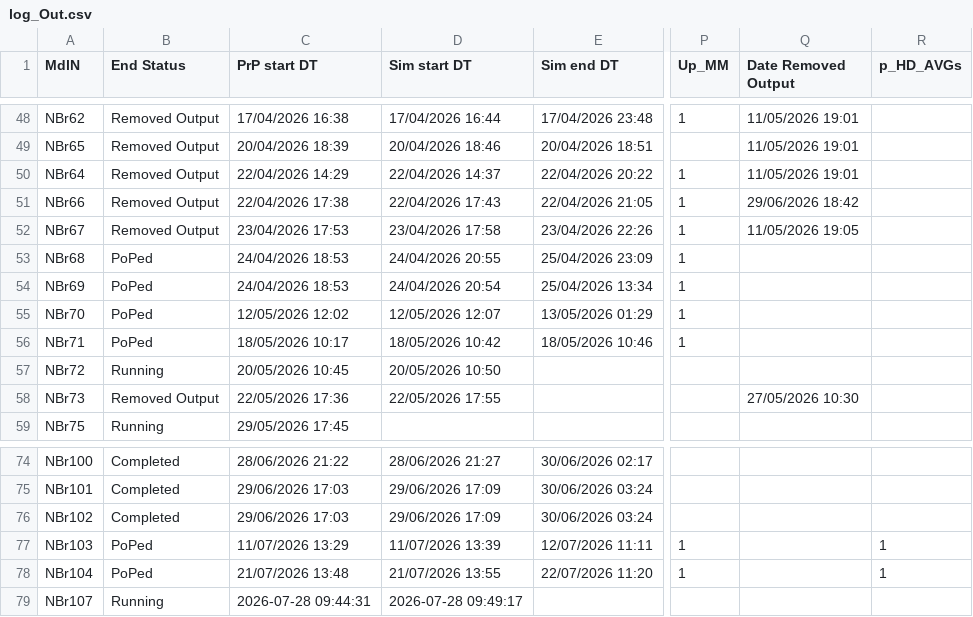
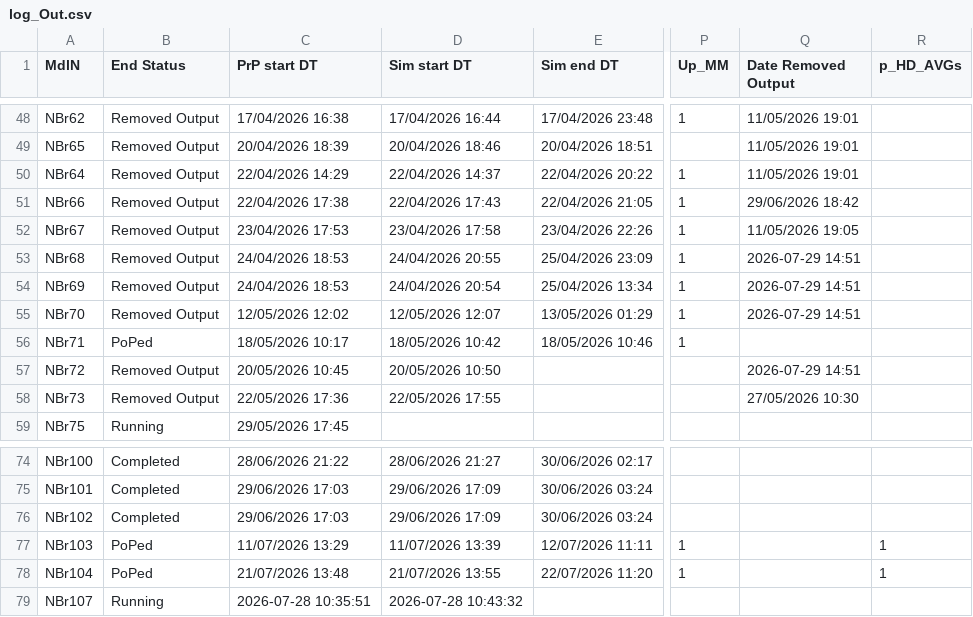
Before and after one commit to Ydrolog/WS_Mdl, a CSV file: Mng/log_Out.csv, drawn as a sheet; only a part is shown, gaps mark what is left out; the diff names each change by its address in the sheet, - before the commit and + after, or states it on an @@ line.

```diff
--- a/Mng/log_Out.csv
+++ b/Mng/log_Out.csv
-B53:B55 (End Status): PoPed
+B53:B55 (End Status): Removed Output
-Q53:Q55 (Date Removed Output): (empty)
+Q53:Q55 (Date Removed Output): 2026-07-29 14:51
-B57 (End Status): Running
+B57 (End Status): Removed Output
-Q57 (Date Removed Output): (empty)
+Q57 (Date Removed Output): 2026-07-29 14:51
-C79 (PrP start DT): 2026-07-28 09:44:31
+C79 (PrP start DT): 2026-07-28 10:35:51
-D79 (Sim start DT): 2026-07-28 09:49:17
+D79 (Sim start DT): 2026-07-28 10:43:32
```
Also changed, not shown: 1 other file.
